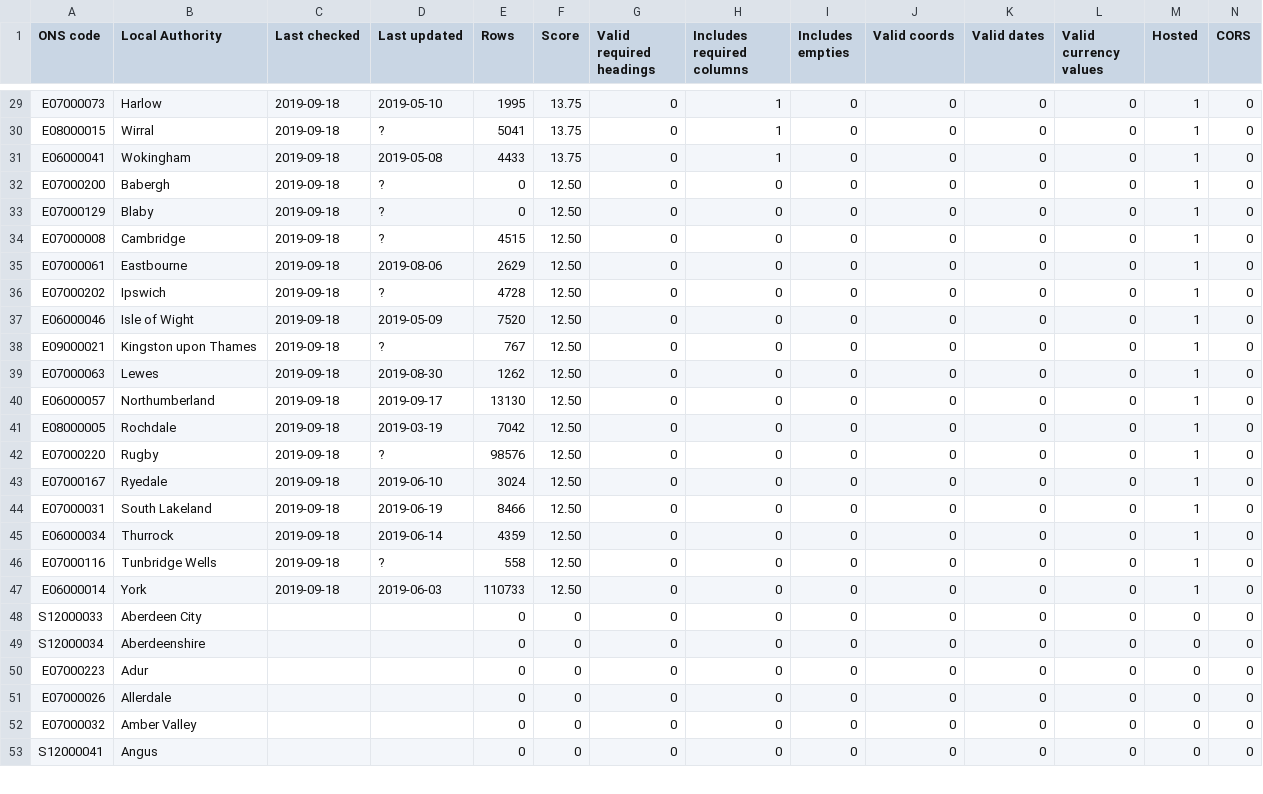
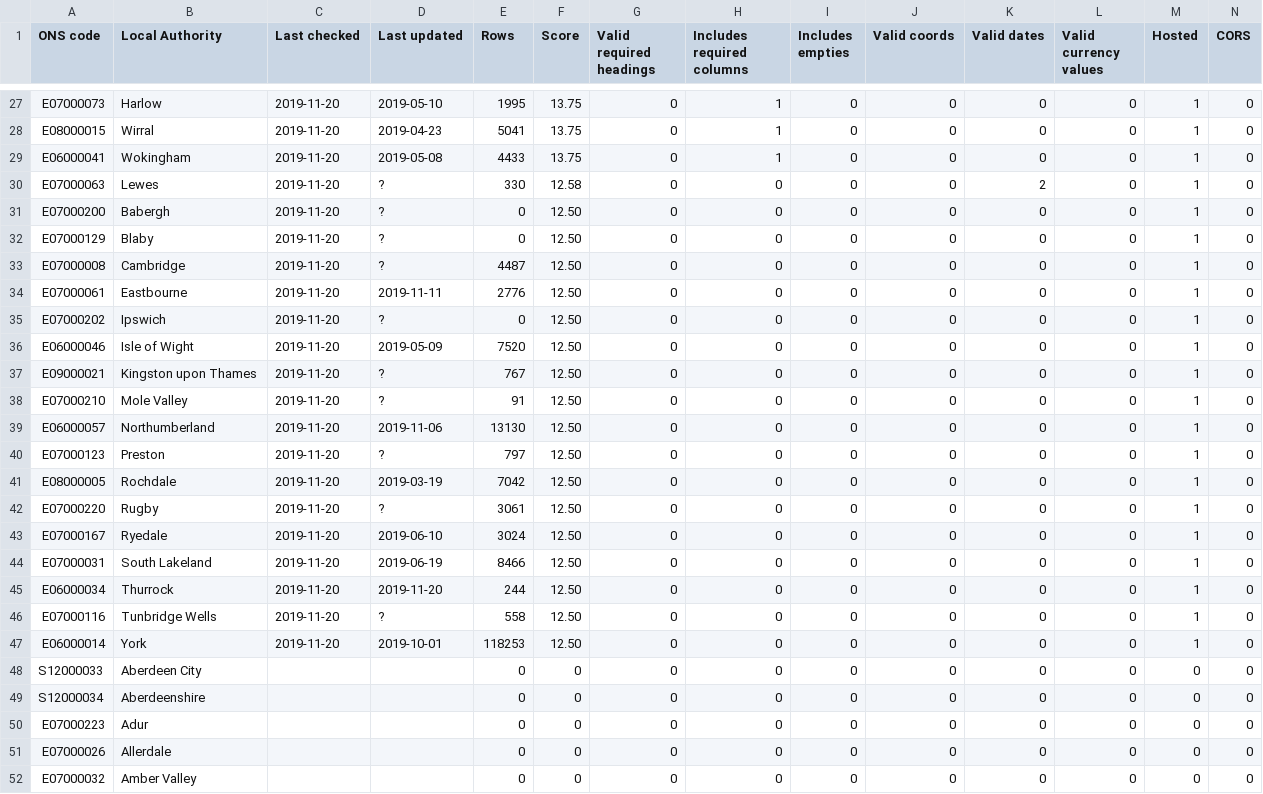
Before and after one commit to odileeds/business-rates, a CSV file: status.csv, drawn as a sheet; only a part is shown, gaps mark what is left out; the shorter side is filled out with more unchanged rows; addresses are those after the commit; the diff covers the shown part only; the diff names each change by its address in the sheet, - before the commit and + after, or states it on an @@ line.

```diff
--- a/status.csv
+++ b/status.csv
-C27:C29 (Last checked): 2019-09-18
+C27:C29 (Last checked): 2019-11-20
-D28 (Last updated): ?
+D28 (Last updated): 2019-04-23
+row 30: E07000063 | Lewes | 2019-11-20 | ? | 330 | 12.58 | 0 | 0 | 0 | 0 | 2 | 0 | 1 | 0
-C31:C39 (Last checked): 2019-09-18
+C31:C39 (Last checked): 2019-11-20
-E33 (Rows): 4515
+E33 (Rows): 4487
-D34 (Last updated): 2019-08-06
+D34 (Last updated): 2019-11-11
-E34 (Rows): 2629
+E34 (Rows): 2776
-E35 (Rows): 4728
+E35 (Rows): 0
-A38 (ONS code): E07000063
+A38 (ONS code): E07000210
-B38 (Local Authority): Lewes
+B38 (Local Authority): Mole Valley
-D38 (Last updated): 2019-08-30
+D38 (Last updated): ?
-E38 (Rows): 1262
+E38 (Rows): 91
-D39 (Last updated): 2019-09-17
+D39 (Last updated): 2019-11-06
+row 40: E07000123 | Preston | 2019-11-20 | ? | 797 | 12.50 | 0 | 0 | 0 | 0 | 0 | 0 | 1 | 0
-C41:C47 (Last checked): 2019-09-18
+C41:C47 (Last checked): 2019-11-20
-E42 (Rows): 98576
+E42 (Rows): 3061
-D45 (Last updated): 2019-06-14
+D45 (Last updated): 2019-11-20
-E45 (Rows): 4359
+E45 (Rows): 244
-D47 (Last updated): 2019-06-03
+D47 (Last updated): 2019-10-01
-E47 (Rows): 110733
+E47 (Rows): 118253
```
Also changed, not shown: 1 added row, 3 removed rows and 48 edited cells elsewhere in this file, header.csv, 1 other file.
